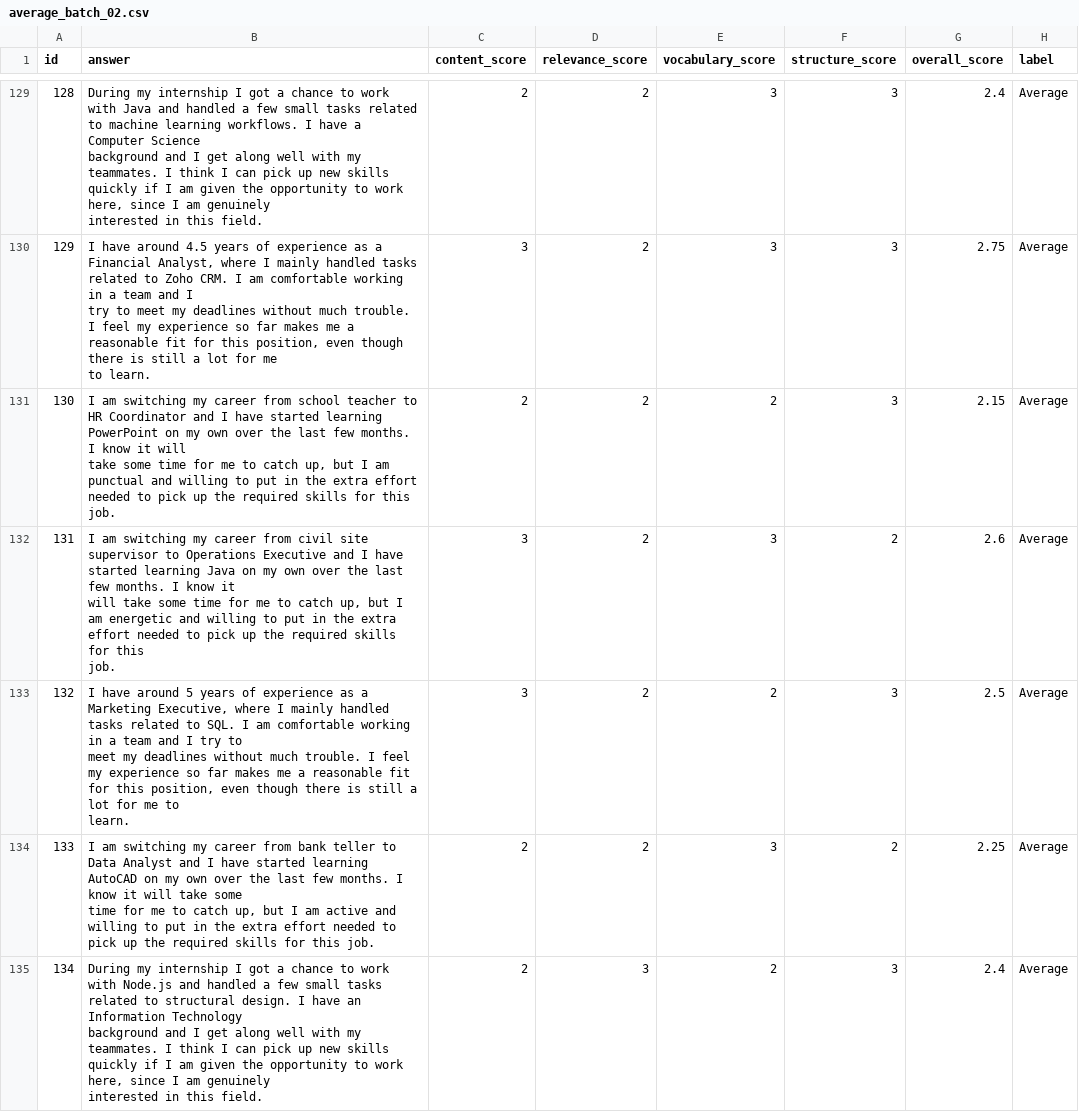
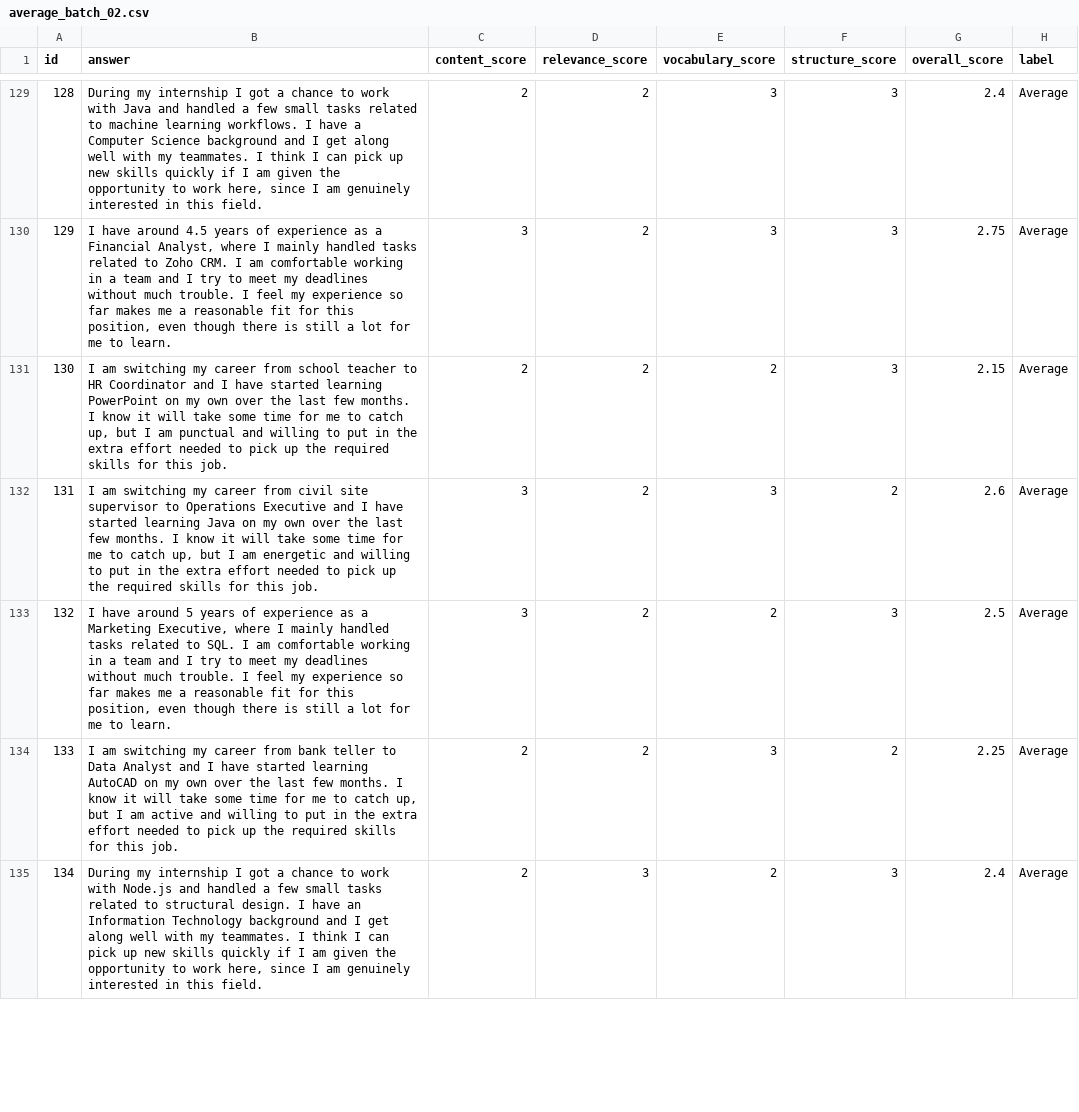
Before and after one commit to Krissh360/AI-Interview_analyzer, a CSV file: data/raw/why-to-hire/average_batch_02.csv, drawn as a sheet; only a part is shown, gaps mark what is left out; ↵ is a line break in a cell; the diff covers the shown part only; the diff names each change by its address in the sheet, - before the commit and + after, or states it on an @@ line.

```diff
--- a/data/raw/why-to-hire/average_batch_02.csv
+++ b/data/raw/why-to-hire/average_batch_02.csv
-B129 (answer): …this field.
+B129 (answer): …this field.
-B130 (answer): …to learn.
+B130 (answer): …to learn.
-B131 (answer): …this ↵ job.
+B131 (answer): …this job.
-B132 (answer): …this ↵ job.
+B132 (answer): …this job.
-B133 (answer): …to ↵ learn.
+B133 (answer): …to learn.
-B134 (answer): …this job.
+B134 (answer): …this job.
-B135 (answer): …this field.
+B135 (answer): …this field.
```
Also changed, not shown: 118 edited cells elsewhere in this file, data/raw/why-to-hire/average_batch_01.csv, data/raw/why-to-hire/excellent_batch_02.csv, 7 other files.
